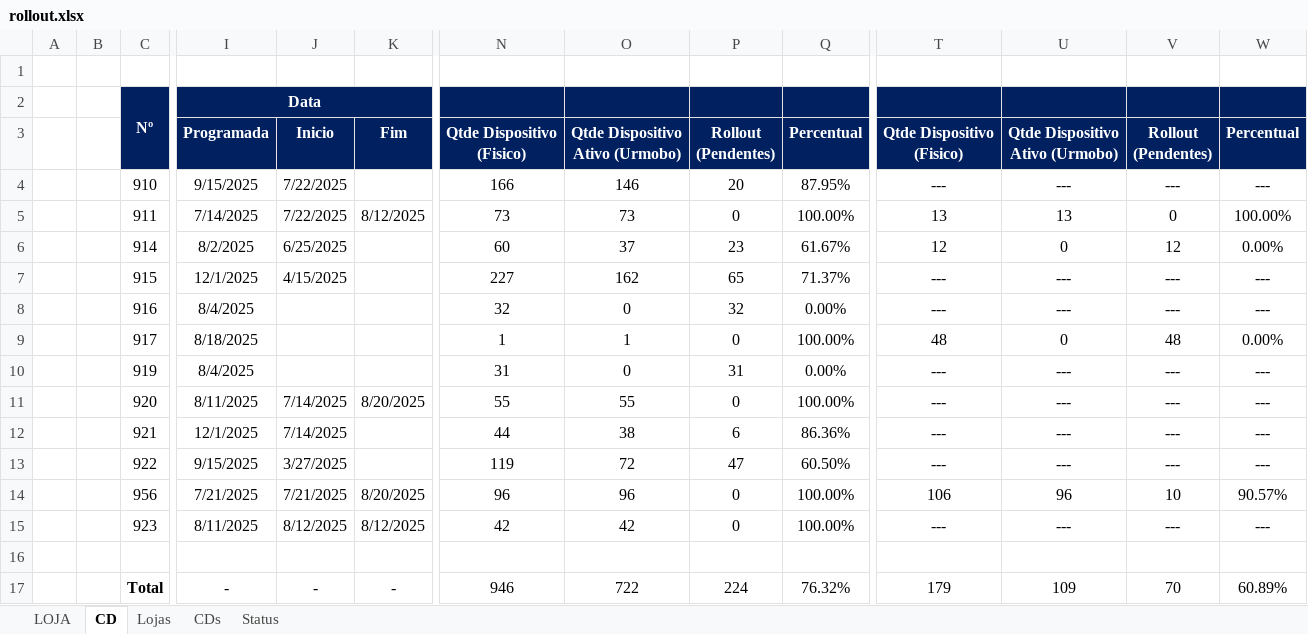
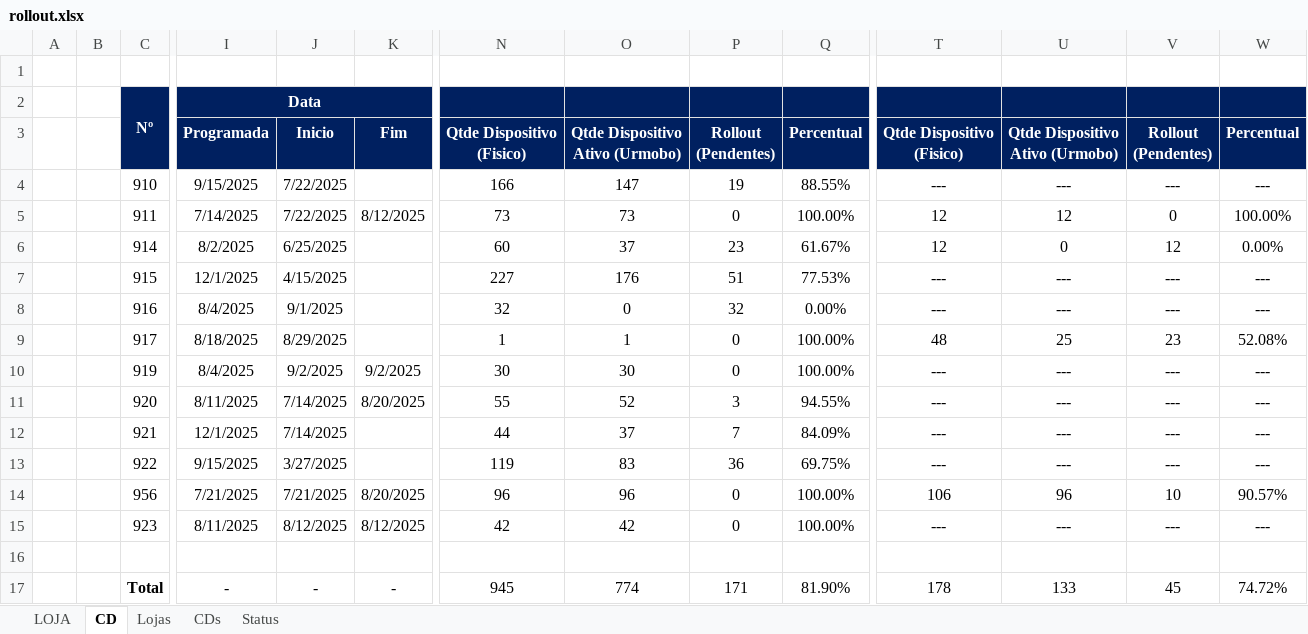
Before and after one commit to ogbrmenezes/ZapMdmUrmobo, an Excel workbook: uploads/rollout.xlsx, sheet CD, drawn as a sheet; only a part is shown, gaps mark what is left out; values as stored, in another font and other column widths than the file's, no borders; the diff names each change by its address in the sheet, - before the commit and + after, or states it on an @@ line.

```diff
--- a/uploads/rollout.xlsx (sheet CD)
+++ b/uploads/rollout.xlsx (sheet CD)
-O4: 146
+O4: 147
-P4: 20
+P4: 19
-Q4: 87.95%
+Q4: 88.55%
-T5: 13
+T5: 12
-U5: 13
+U5: 12
-O7: 162
+O7: 176
-P7: 65
+P7: 51
-Q7: 71.37%
+Q7: 77.53%
-J8: (empty)
+J8: 9/1/2025
-J9: (empty)
+J9: 8/29/2025
-U9: 0
+U9: 25
-V9: 48
+V9: 23
-W9: 0.00%
+W9: 52.08%
-J10: (empty)
+J10: 9/2/2025
-K10: (empty)
+K10: 9/2/2025
-N10: 31
+N10: 30
-O10: 0
+O10: 30
-P10: 31
+P10: 0
-Q10: 0.00%
+Q10: 100.00%
-O11: 55
+O11: 52
-P11: 0
+P11: 3
-Q11: 100.00%
+Q11: 94.55%
-O12: 38
+O12: 37
-P12: 6
+P12: 7
-Q12: 86.36%
+Q12: 84.09%
-O13: 72
+O13: 83
-P13: 47
+P13: 36
-Q13: 60.50%
+Q13: 69.75%
-N17: 946
+N17: 945
-O17: 722
+O17: 774
-P17: 224
+P17: 171
-Q17: 76.32%
+Q17: 81.90%
-T17: 179
+T17: 178
-U17: 109
+U17: 133
-V17: 70
+V17: 45
-W17: 60.89%
+W17: 74.72%
```
Also changed, not shown: sheet LOJA, sheet Status, formulas that keep their value, uploads/relatorio_envios.xlsx, 2 other files.
